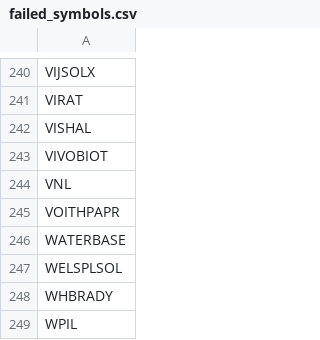
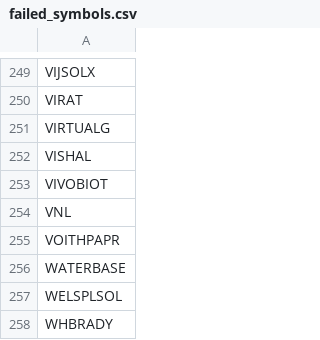
Before and after one commit to rjganatra/StockGPT, a CSV file: data/scans/failed_symbols.csv, drawn as a sheet; only a part is shown, gaps mark what is left out; the shorter side is filled out with more unchanged rows; the diff covers the shown part only.

```diff
--- a/data/scans/failed_symbols.csv
+++ b/data/scans/failed_symbols.csv
@@ -241,2 +250,3 @@ VIJSOLX
 VIRAT
+VIRTUALG
 VISHAL
```
Also changed, not shown: 11 added rows and 2 removed rows elsewhere in this file, data/performance/signal_performance_summary.csv, data/range/range_bound.csv, 8 other files.
